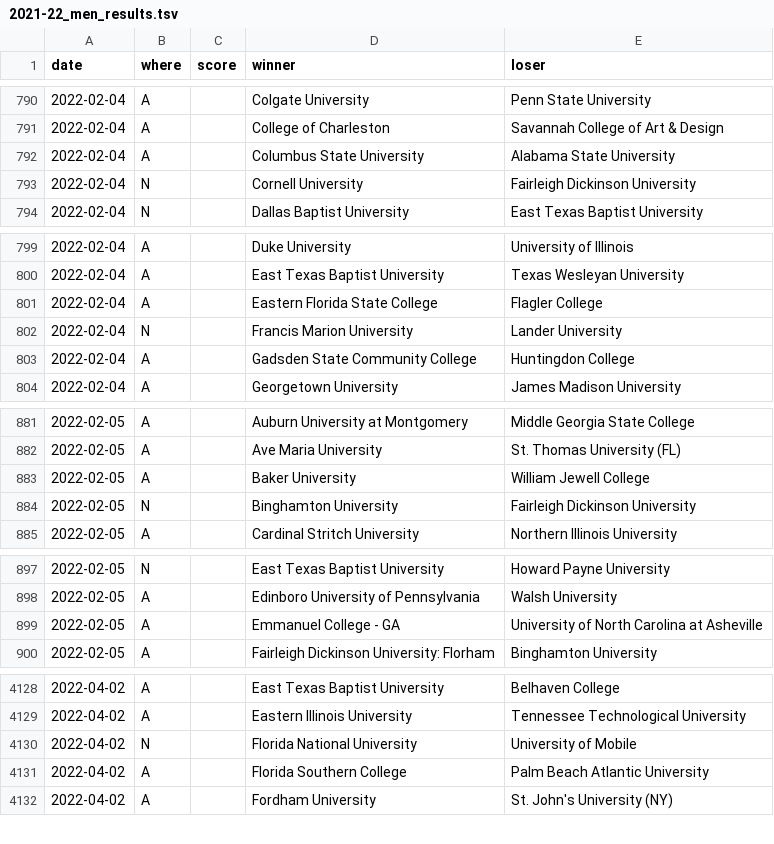
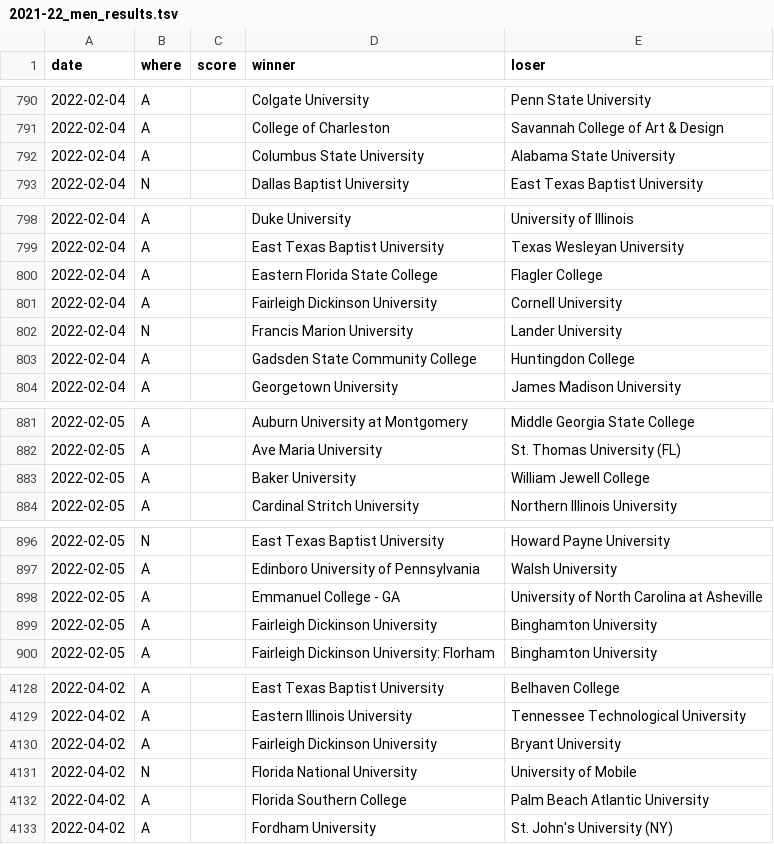
Before and after one commit to TennisOpenData/college-tennis-massey, a TSV file: 2021-22_men_results.tsv, drawn as a sheet; only a part is shown, gaps mark what is left out; the diff covers the shown part only.

```diff
--- a/2021-22_men_results.tsv
+++ b/2021-22_men_results.tsv
@@ -792,3 +792,2 @@ date	where	score	winner	loser
 2022-02-04	A		Columbus State University	Alabama State University
-2022-02-04	N		Cornell University	Fairleigh Dickinson University
 2022-02-04	N		Dallas Baptist University	East Texas Baptist University
@@ -801,2 +800,3 @@ date	where	score	winner	loser
 2022-02-04	A		Eastern Florida State College	Flagler College
+2022-02-04	A		Fairleigh Dickinson University	Cornell University
 2022-02-04	N		Francis Marion University	Lander University
@@ -883,3 +883,2 @@ date	where	score	winner	loser
 2022-02-05	A		Baker University	William Jewell College
-2022-02-05	N		Binghamton University	Fairleigh Dickinson University
 2022-02-05	A		Cardinal Stritch University	Northern Illinois University
@@ -899,2 +898,3 @@ date	where	score	winner	loser
 2022-02-05	A		Emmanuel College - GA	University of North Carolina at Asheville
+2022-02-05	A		Fairleigh Dickinson University	Binghamton University
 2022-02-05	A		Fairleigh Dickinson University: Florham	Binghamton University
@@ -4129,2 +4129,3 @@ date	where	score	winner	loser
 2022-04-02	A		Eastern Illinois University	Tennessee Technological University
+2022-04-02	A		Fairleigh Dickinson University	Bryant University
 2022-04-02	N		Florida National University	University of Mobile
```
Also changed, not shown: 10 edited cells elsewhere in this file, 2021-22_women_results.tsv.
